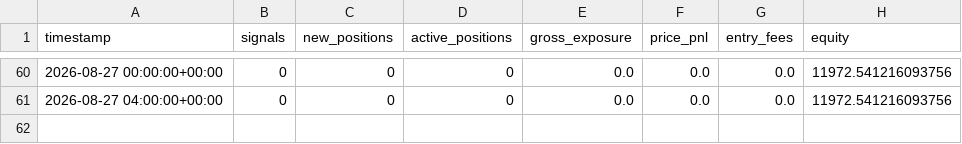
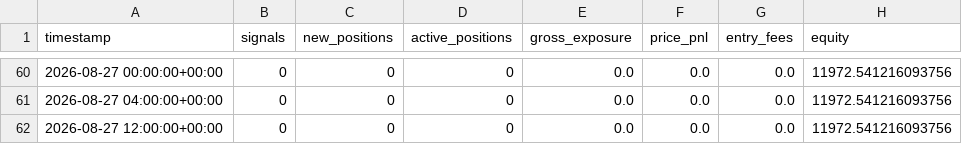
Before and after one commit to Nallge/crypto-strategy-dashboard, a CSV file: v3_live_paper_history.csv, drawn as a sheet; only a part is shown, gaps mark what is left out.

Commit message:
Update strategy dashboard data

```diff
--- a/v3_live_paper_history.csv
+++ b/v3_live_paper_history.csv
@@ -61 +61,2 @@ timestamp,signals,new_positions,active_positions,gross_exposure,price_pnl,entry_
 2026-08-27 04:00:00+00:00,0,0,0,0.0,0.0,0.0,11972.541216093756
+2026-08-27 12:00:00+00:00,0,0,0,0.0,0.0,0.0,11972.541216093756
```
Also changed, not shown: bull_low_vol_paper_log.csv, v2_live_paper_history.csv.
